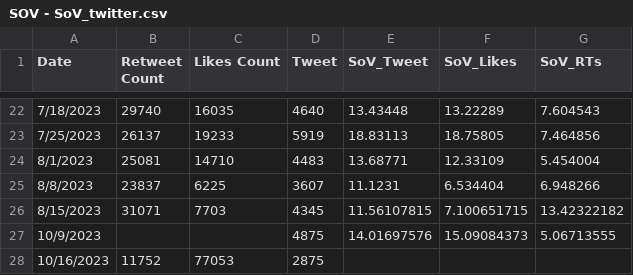
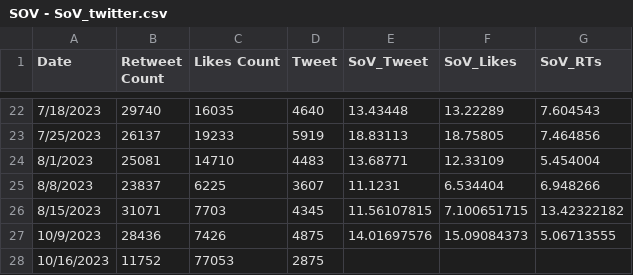
Before and after one commit to ghostq3/smcp-dashboard, a CSV file: csvs/SOV - SoV_twitter.csv, drawn as a sheet; only a part is shown, gaps mark what is left out.

Commit message:
sov twitter update

```diff
--- a/csvs/SOV - SoV_twitter.csv
+++ b/csvs/SOV - SoV_twitter.csv
@@ -26,3 +26,3 @@ Date,Retweet Count,Likes Count,Tweet,SoV_Tweet,SoV_Likes,SoV_RTs
 8/15/2023,31071,7703,4345,11.56107815,7.100651715,13.42322182
-10/9/2023,,,4875,14.01697576,15.09084373,5.06713555
+10/9/2023,28436,7426,4875,14.01697576,15.09084373,5.06713555
 10/16/2023,11752,77053,2875,,,
```
